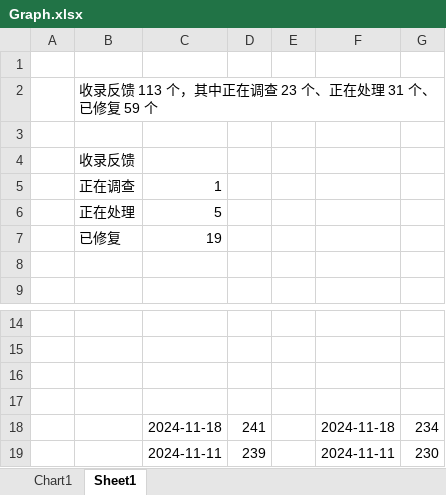
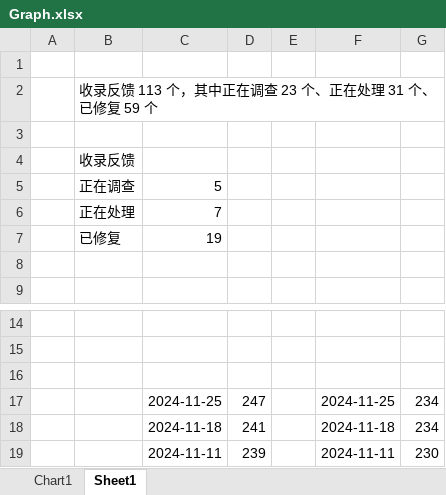
Before and after one commit to Lingggao/LGHUB, an Excel workbook: Documents/Graph.xlsx, sheet Sheet1, drawn as a sheet; only a part is shown, gaps mark what is left out; values as stored, in another font and other column widths than the file's, no borders; charts and pictures not drawn; removed rows and columns are numbered as before the commit, all else as after; the diff names each change by its address in the sheet, - before the commit and + after, or states it on an @@ line.

Commit message:
LGHUB 2024/11/25 更新 1
签发：Ling Gao
- 反馈更新详见：Documents/Update_Feedback.md
- 平台更新详见：Documents/Update_Platform.md
- 更新简报详见：LGHUB/Canary.md

```diff
--- a/Documents/Graph.xlsx (sheet Sheet1)
+++ b/Documents/Graph.xlsx (sheet Sheet1)
-row 5:  | 正在调查 | 1
-B5: 正在处理
+B5: 正在调查
+row 6:  | 正在处理 | 7
-row 17: (empty)
+row 17:  |  | 2024-11-25 | 247 |  | 2024-11-25 | 234
```
Also changed, not shown: charts or pictures, 7 other files.
